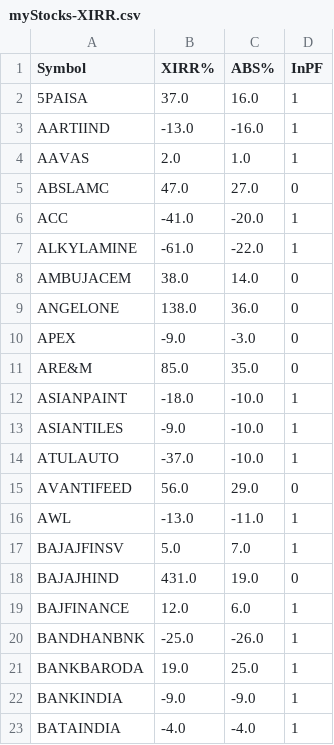
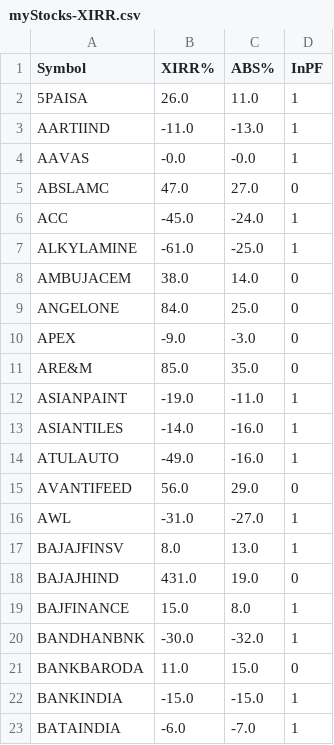
Before and after one commit to ankit-rathi/Quantvesting_v1, a CSV file: data/myStocks-XIRR.csv, drawn as a sheet; only a part is shown; the diff covers the shown part only.

```diff
--- a/data/myStocks-XIRR.csv
+++ b/data/myStocks-XIRR.csv
@@ -1,23 +1,23 @@
 Symbol,XIRR%,ABS%,InPF
-5PAISA,37.0,16.0,1
-AARTIIND,-13.0,-16.0,1
-AAVAS,2.0,1.0,1
+5PAISA,26.0,11.0,1
+AARTIIND,-11.0,-13.0,1
+AAVAS,-0.0,-0.0,1
 ABSLAMC,47.0,27.0,0
-ACC,-41.0,-20.0,1
-ALKYLAMINE,-61.0,-22.0,1
+ACC,-45.0,-24.0,1
+ALKYLAMINE,-61.0,-25.0,1
 AMBUJACEM,38.0,14.0,0
-ANGELONE,138.0,36.0,0
+ANGELONE,84.0,25.0,0
 APEX,-9.0,-3.0,0
 ARE&M,85.0,35.0,0
-ASIANPAINT,-18.0,-10.0,1
-ASIANTILES,-9.0,-10.0,1
-ATULAUTO,-37.0,-10.0,1
+ASIANPAINT,-19.0,-11.0,1
+ASIANTILES,-14.0,-16.0,1
+ATULAUTO,-49.0,-16.0,1
 AVANTIFEED,56.0,29.0,0
-AWL,-13.0,-11.0,1
-BAJAJFINSV,5.0,7.0,1
+AWL,-31.0,-27.0,1
+BAJAJFINSV,8.0,13.0,1
 BAJAJHIND,431.0,19.0,0
-BAJFINANCE,12.0,6.0,1
-BANDHANBNK,-25.0,-26.0,1
-BANKBARODA,19.0,25.0,1
-BANKINDIA,-9.0,-9.0,1
-BATAINDIA,-4.0,-4.0,1
+BAJFINANCE,15.0,8.0,1
+BANDHANBNK,-30.0,-32.0,1
+BANKBARODA,11.0,15.0,0
+BANKINDIA,-15.0,-15.0,1
+BATAINDIA,-6.0,-7.0,1
```
Also changed, not shown: 134 edited cells elsewhere in this file, data/myProspectsScrips.csv.
